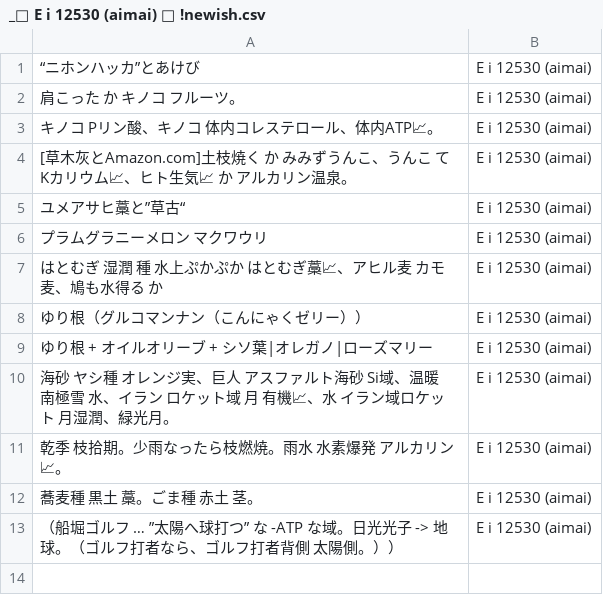
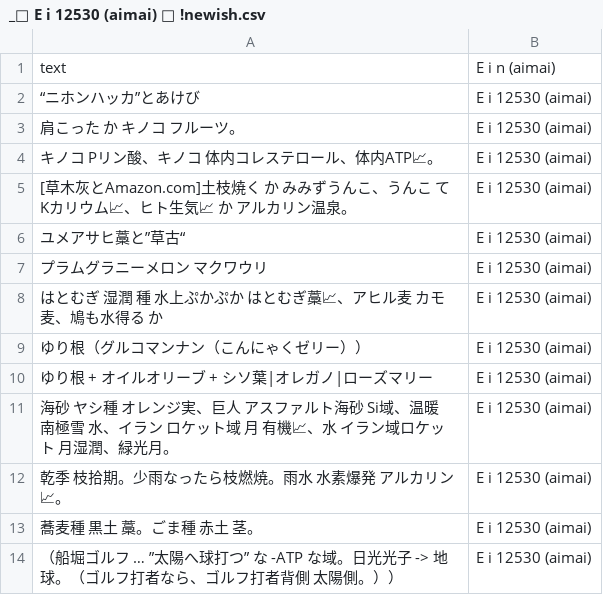
Before and after one commit to FruityheartGarden/E_I____, a CSV file: E i 12530 (aimai)/_📙 E i 12530 (aimai) 🧩 !newish.csv, drawn as a sheet; the diff names each change by its address in the sheet, - before the commit and + after, or states it on an @@ line.

Commit message:
Update content in newish.csv

```diff
--- a/E i 12530 (aimai)/_📙 E i 12530 (aimai) 🧩 !newish.csv
+++ b/E i 12530 (aimai)/_📙 E i 12530 (aimai) 🧩 !newish.csv
+row 1: text | E i n (aimai)
```
